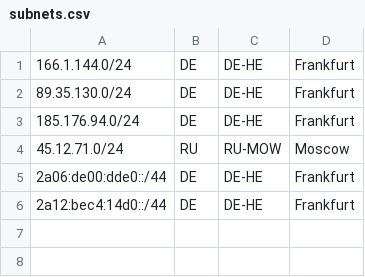
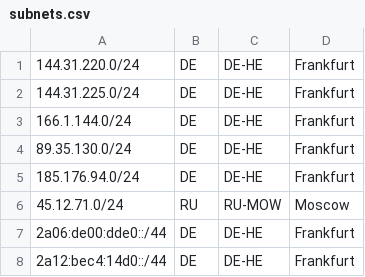
Before and after one commit to stqffy/stqffy.github.io, a CSV file: subnets.csv, drawn as a sheet; the diff names each change by its address in the sheet, - before the commit and + after, or states it on an @@ line.

Commit message:
Update subnets.csv

```diff
--- a/subnets.csv
+++ b/subnets.csv
+row 1: 144.31.220.0/24 | DE | DE-HE | Frankfurt
+row 2: 144.31.225.0/24 | DE | DE-HE | Frankfurt
```
